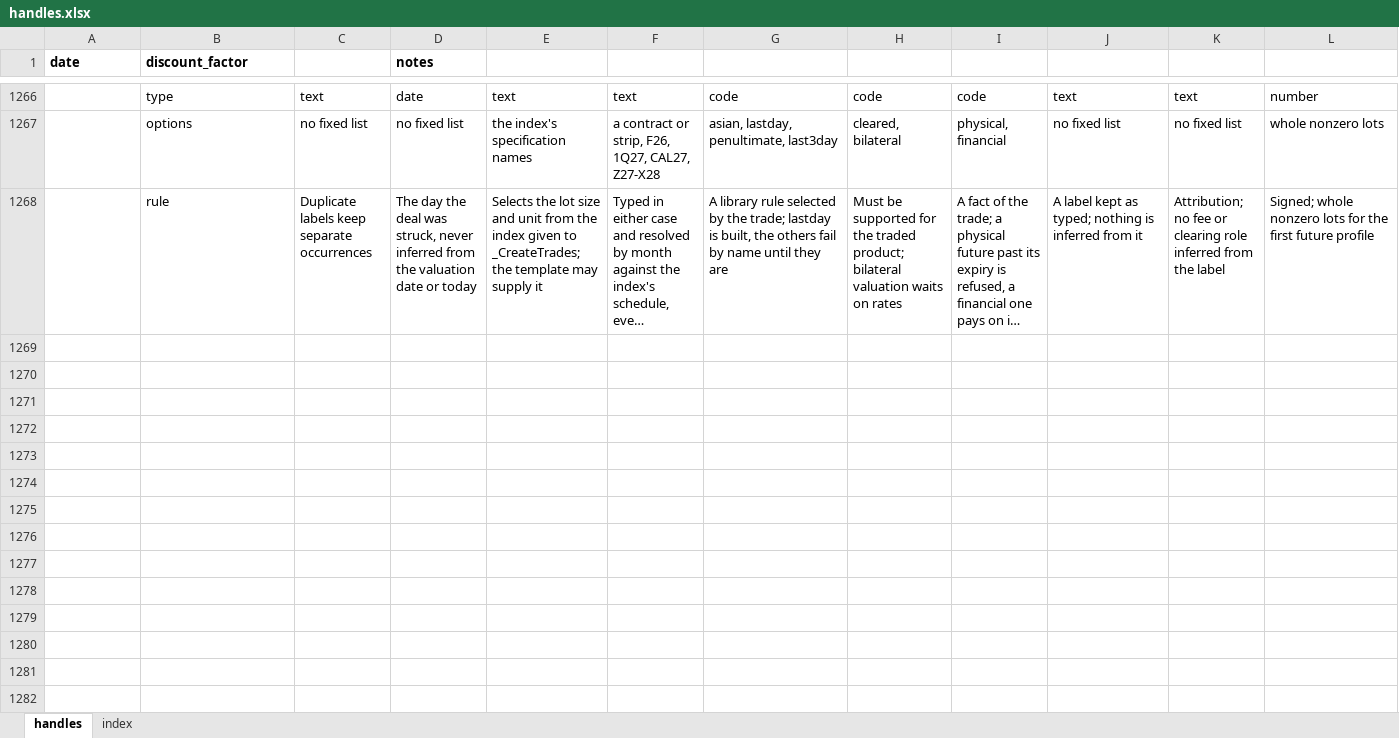
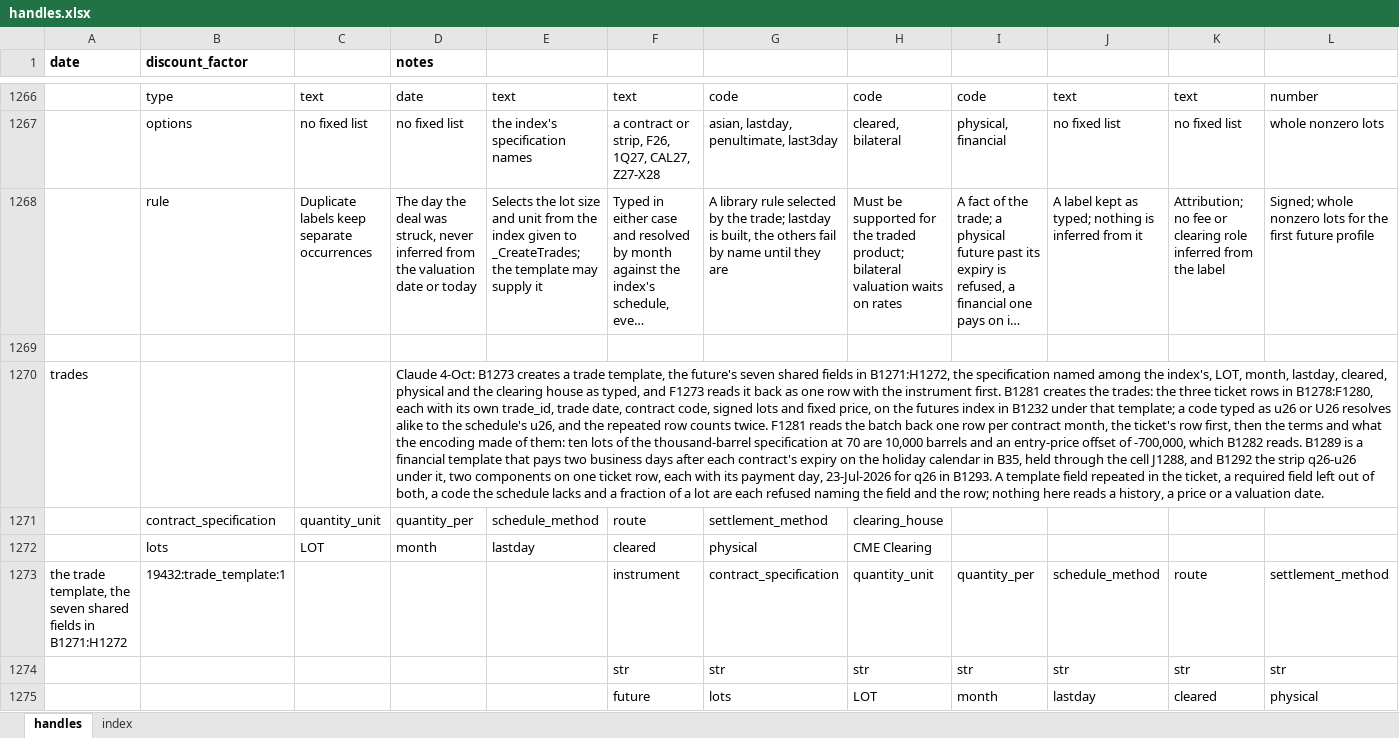
Before and after one commit to gobbles404/catalyst, an Excel workbook: workbooks/handles.xlsx, sheet handles, drawn as a sheet; only a part is shown, gaps mark what is left out; long unchanged cells end in …; values as stored, in another font and other column widths than the file's, no borders; rows hold the shown columns only; the diff covers the shown part only; the diff names each change by its address in the sheet, - before the commit and + after, or states it on an @@ line.

```diff
--- a/workbooks/handles.xlsx (sheet handles)
+++ b/workbooks/handles.xlsx (sheet handles)
+row 1269: (empty)
+row 1270: trades |  |  | Claude 4-Oct: B1273 creates a trade template, the future's seven shared fields in B1271:H1272, the specification named among the index's, LOT, month, lastday, cleared, physical and the clearing house as typed, and F1273 reads it back as one row with the instrument first. B1281 creates the trades: the three ticket rows in B1278:F1280, each with its own trade_id, trade date, contract code, signed lots and fixed price, on the futures index in B1232 under that template; a code typed as u26 or U26 resolves alike to the schedule's u26, and the repeated row counts twice. F1281 reads the batch back one row per contract month, the ticket's row first, then the terms and what the encoding made of them: ten lots of the thousand-barrel specification at 70 are 10,000 barrels and an entry-price offset of -700,000, which B1282 reads. B1289 is a financial template that pays two business days after each contract's expiry on the holiday calendar in B35, held through the cell J1288, and B1292 the strip q26-u26 under it, two components on one ticket row, each with its payment day, 23-Jul-2026 for q26 in B1293. A template field repeated in the ticket, a required field left out of both, a code the schedule lacks and a fraction of a lot are each refused naming the field and the row; nothing here reads a history, a price or a valuation date.
+row 1271:  | contract_specification | quantity_unit | quantity_per | schedule_method | route | settlement_method | clearing_house
+row 1272:  | lots | LOT | month | lastday | cleared | physical | CME Clearing
+row 1273: the trade template, the seven shared fields in B1271:H1272 | 19432:trade_template:1 |  |  |  | instrument | contract_specification | quantity_unit | quantity_per | schedule_method | route | settlement_method
+row 1274:  |  |  |  |  | str | str | str | str | str | str | str
+row 1275:  |  |  |  |  | future | lots | LOT | month | lastday | cleared | physical
```
Also changed, not shown: 20 added rows and 48 edited cells elsewhere in this sheet, sheet index, 34 other files.
